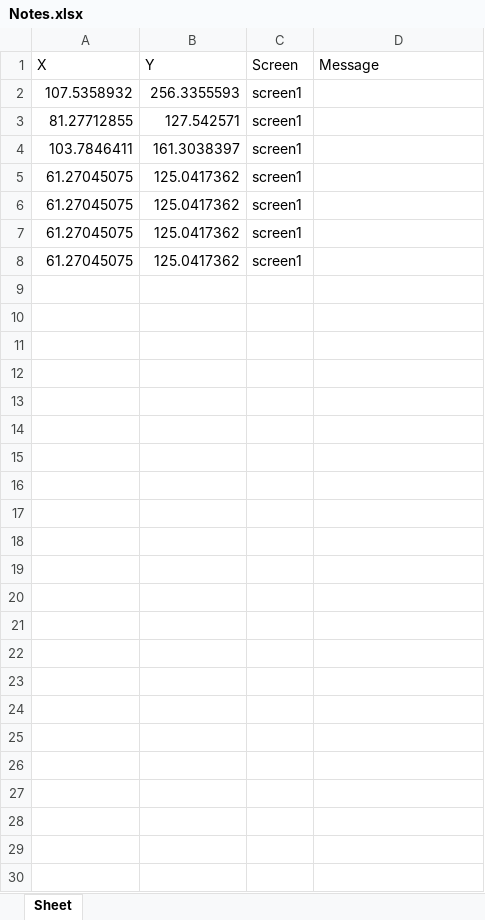
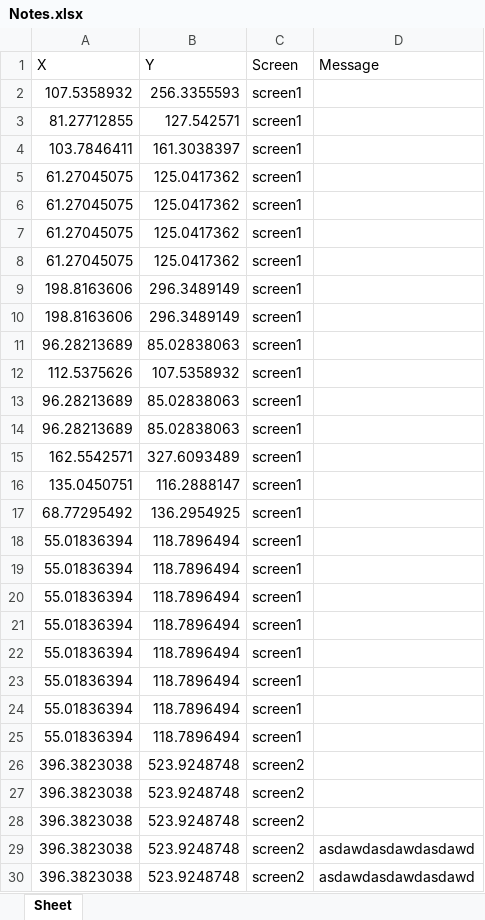
Before and after one commit to danadriana65/infoeducatie.2, an Excel workbook: Notes.xlsx, sheet Sheet, drawn as a sheet; values as stored, in another font and other column widths than the file's, no borders; the diff names each change by its address in the sheet, - before the commit and + after, or states it on an @@ line.

```diff
--- a/Notes.xlsx (sheet Sheet)
+++ b/Notes.xlsx (sheet Sheet)
+row 9: 198.8163606 | 296.3489149 | screen1
+row 10: 198.8163606 | 296.3489149 | screen1
+row 11: 96.28213689 | 85.02838063 | screen1
+row 12: 112.5375626 | 107.5358932 | screen1
+row 13: 96.28213689 | 85.02838063 | screen1
+row 14: 96.28213689 | 85.02838063 | screen1
+row 15: 162.5542571 | 327.6093489 | screen1
+row 16: 135.0450751 | 116.2888147 | screen1
+row 17: 68.77295492 | 136.2954925 | screen1
+row 18: 55.01836394 | 118.7896494 | screen1
+row 19: 55.01836394 | 118.7896494 | screen1
+row 20: 55.01836394 | 118.7896494 | screen1
+row 21: 55.01836394 | 118.7896494 | screen1
+row 22: 55.01836394 | 118.7896494 | screen1
+row 23: 55.01836394 | 118.7896494 | screen1
+row 24: 55.01836394 | 118.7896494 | screen1
+row 25: 55.01836394 | 118.7896494 | screen1
+row 26: 396.3823038 | 523.9248748 | screen2
+row 27: 396.3823038 | 523.9248748 | screen2
+row 28: 396.3823038 | 523.9248748 | screen2
+row 29: 396.3823038 | 523.9248748 | screen2 | asdawdasdawdasdawd
+row 30: 396.3823038 | 523.9248748 | screen2 | asdawdasdawdasdawd
```
Also changed, not shown: 5 other files.
